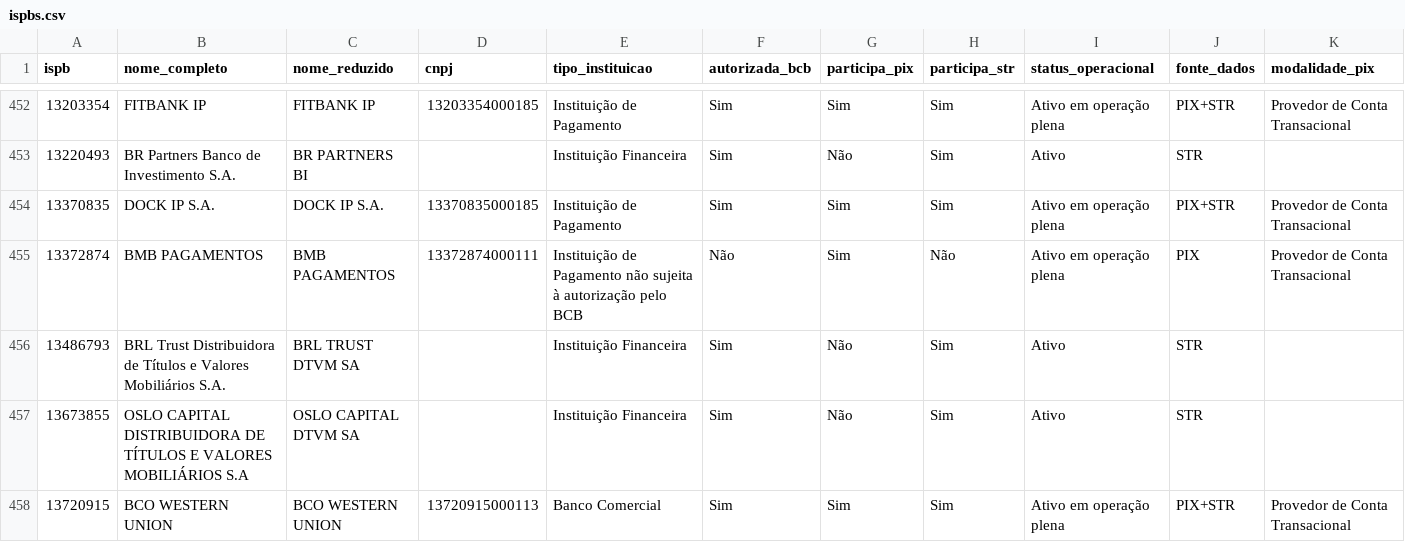
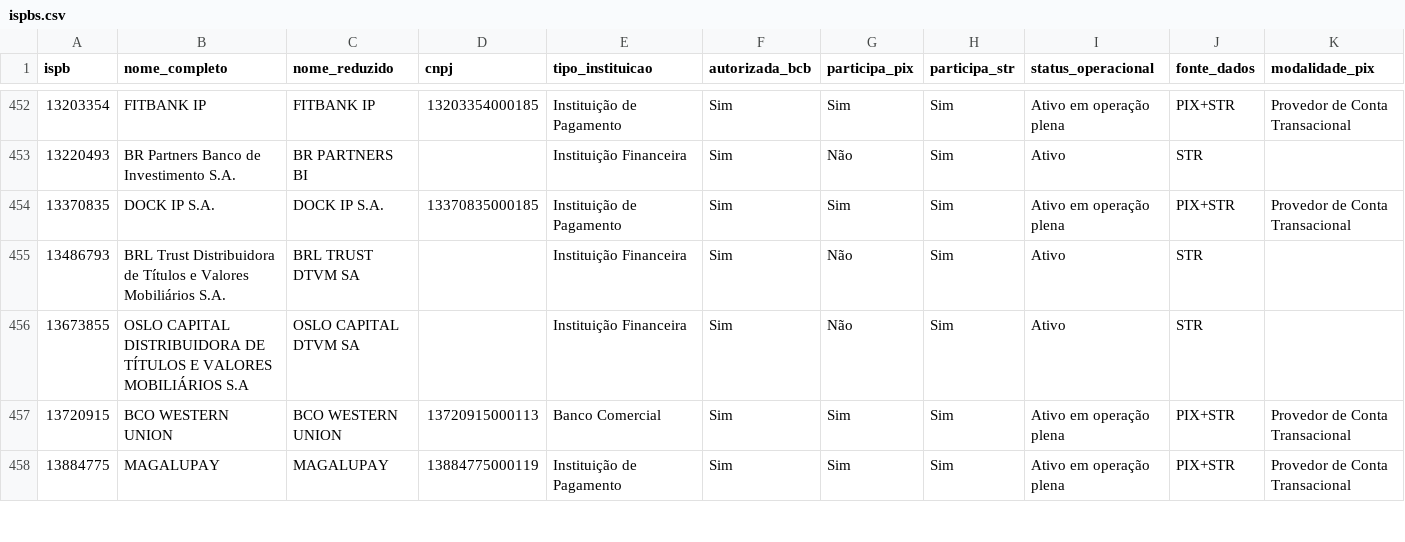
Before and after one commit to antoniopaolillo/brasil-ispb-database, a CSV file: data/ispbs.csv, drawn as a sheet; only a part is shown, gaps mark what is left out; the shorter side is filled out with more unchanged rows; removed rows and columns are numbered as before the commit, all else as after; rows hold the shown columns only; the diff covers the shown part only; the diff names each change by its address in the sheet, - before the commit and + after, or states it on an @@ line.

```diff
--- a/data/ispbs.csv
+++ b/data/ispbs.csv
-row 455: 13372874 | BMB PAGAMENTOS | BMB PAGAMENTOS | 13372874000111 | Instituição de Pagamento não sujeita à autorização pelo BCB | Não | Sim | Não | Ativo em operação plena | PIX | Provedor de Conta Transacional
```
Also changed, not shown: 1 added row, 2 removed rows and 7 edited cells elsewhere in this file, 2 other files.
